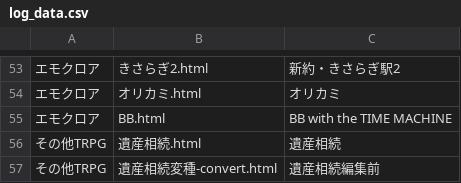
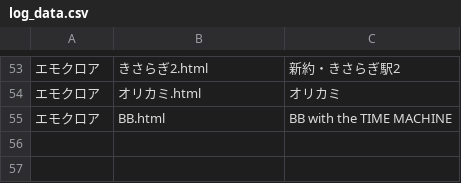
Before and after one commit to akaneyua/trpg_log, a CSV file: log_html/log_data.csv, drawn as a sheet; only a part is shown, gaps mark what is left out; the diff names each change by its address in the sheet, - before the commit and + after, or states it on an @@ line.

Commit message:
Add files via upload

```diff
--- a/log_html/log_data.csv
+++ b/log_html/log_data.csv
-row 56: その他TRPG | 遺産相続.html | 遺産相続
-row 57: その他TRPG | 遺産相続変種-convert.html | 遺産相続編集前
```
